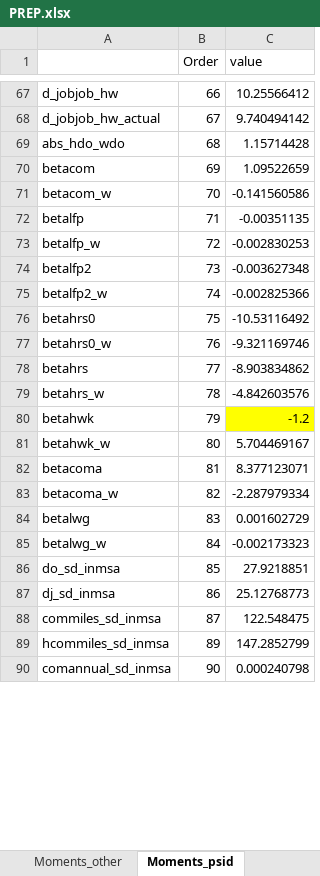
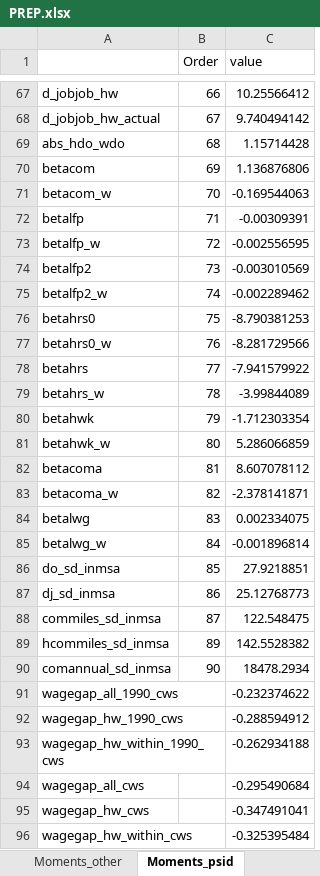
Before and after one commit to tranosov/JMP, an Excel workbook: input/PREP.xlsx, sheet Moments_psid, drawn as a sheet; only a part is shown, gaps mark what is left out; values as stored, in another font and other column widths than the file's, no borders; the diff covers the shown part only; the diff names each change by its address in the sheet, - before the commit and + after, or states it on an @@ line.

Commit message:
New weight matrix
plus add that horrible moment

```diff
--- a/input/PREP.xlsx (sheet Moments_psid)
+++ b/input/PREP.xlsx (sheet Moments_psid)
-C70 (value): 1.09522659
+C70 (value): 1.136876806
-C71 (value): -0.141560586
+C71 (value): -0.169544063
-C72 (value): -0.00351135
+C72 (value): -0.00309391
-C73 (value): -0.002830253
+C73 (value): -0.002556595
-C74 (value): -0.003627348
+C74 (value): -0.003010569
-C75 (value): -0.002825366
+C75 (value): -0.002289462
-C76 (value): -10.53116492
+C76 (value): -8.790381253
-C77 (value): -9.321169746
+C77 (value): -8.281729566
-C78 (value): -8.903834862
+C78 (value): -7.941579922
-C79 (value): -4.842603576
+C79 (value): -3.99844089
-C80 (value): -1.2
+C80 (value): -1.712303354
-C80 fill: #FFFF00
+C80 fill: none
-C81 (value): 5.704469167
+C81 (value): 5.286066859
-C82 (value): 8.377123071
+C82 (value): 8.607078112
-C83 (value): -2.287979334
+C83 (value): -2.378141871
-C84 (value): 0.001602729
+C84 (value): 0.002334075
-C85 (value): -0.002173323
+C85 (value): -0.001896814
-C89 (value): 147.2852799
+C89 (value): 142.5528382
-C90 (value): 0.000240798
+C90 (value): 18478.2934
+row 91: wagegap_all_1990_cws |  | -0.232374622
+row 92: wagegap_hw_1990_cws |  | -0.288594912
+row 93: wagegap_hw_within_1990_cws |  | -0.262934188
+row 94: wagegap_all_cws |  | -0.295490684
+row 95: wagegap_hw_cws |  | -0.347491041
+row 96: wagegap_hw_within_cws |  | -0.325395484
```
Also changed, not shown: 10 edited cells and cell formats elsewhere in this sheet, sheet W_psid, sheet W_, sheet W, sheet MOMS, sheet PARS, sheet Ns, 1 more sheet, 8 other files.
